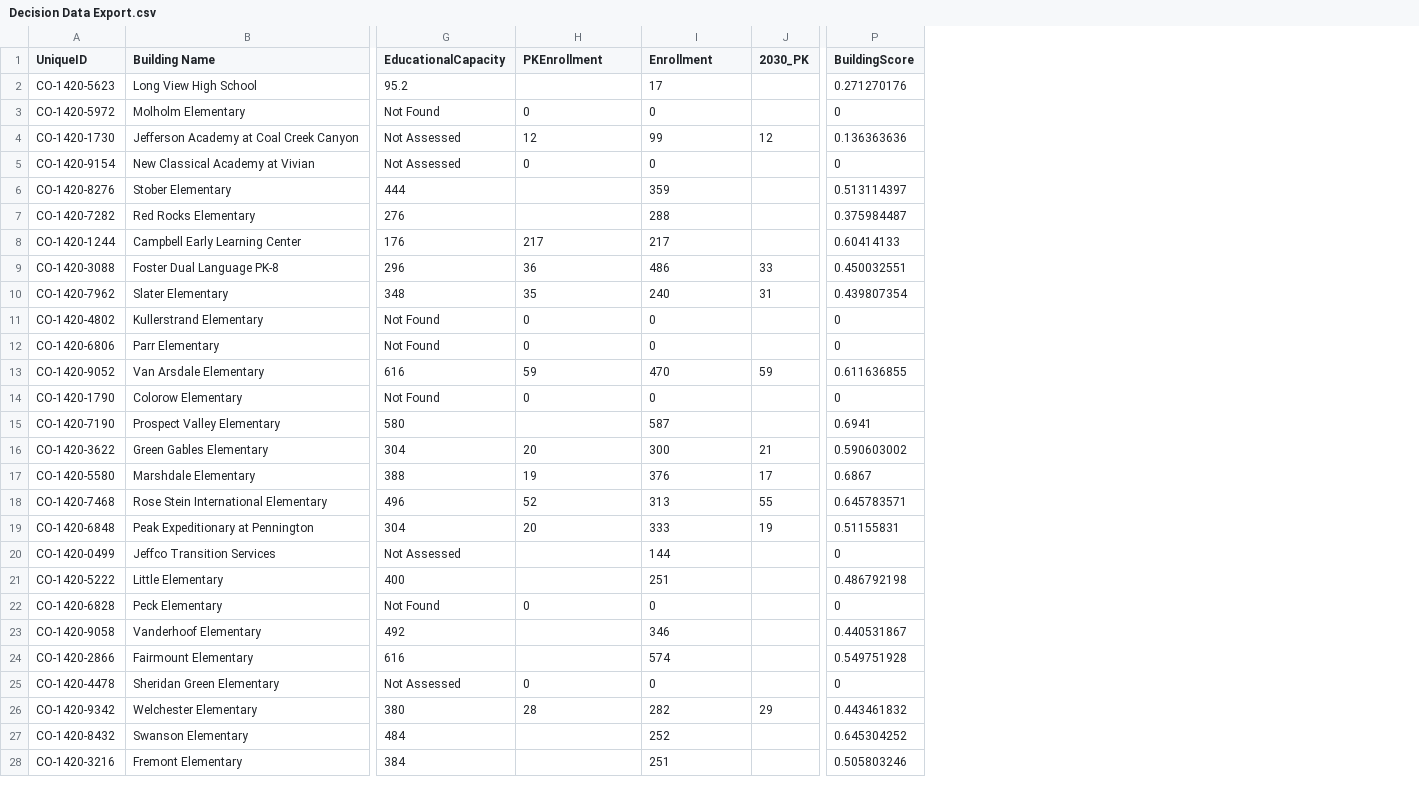
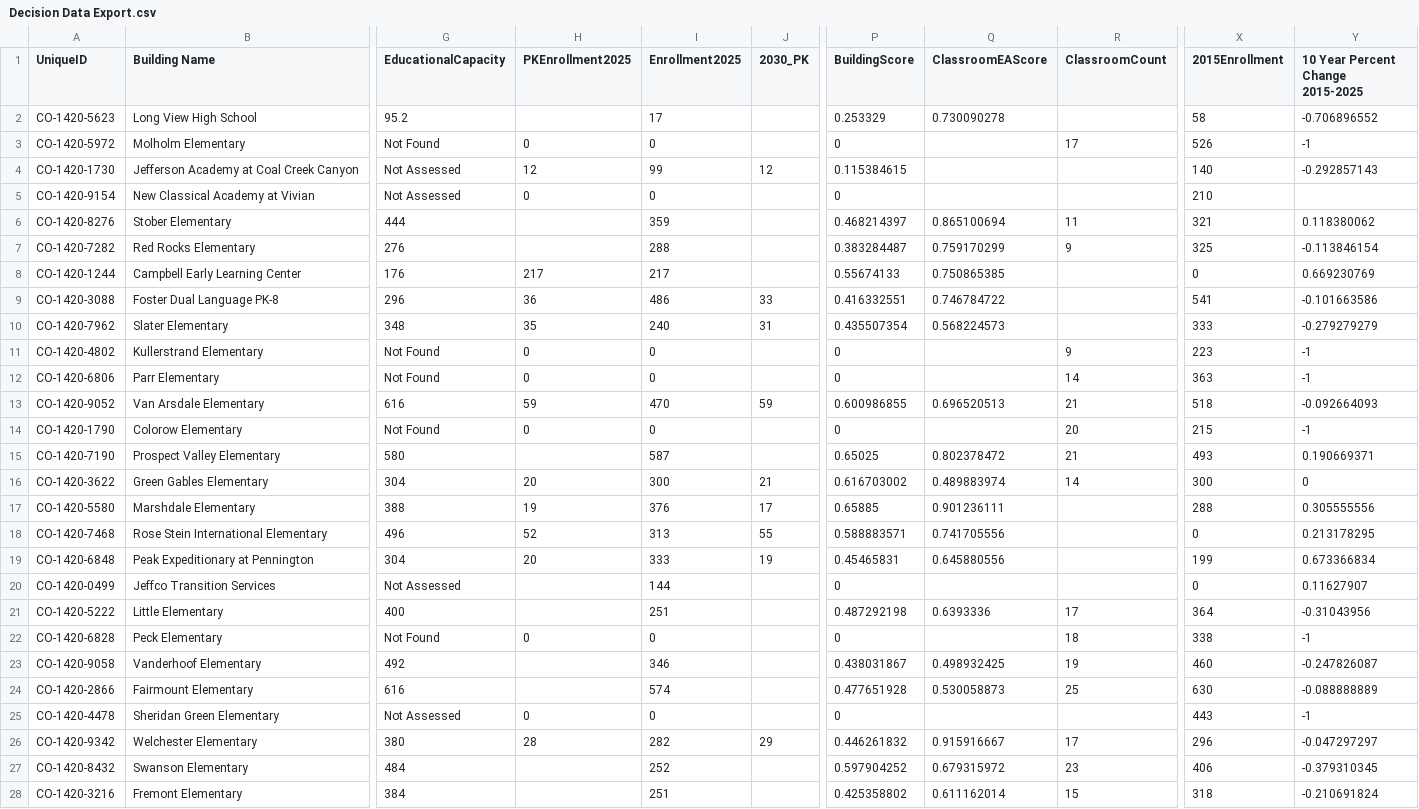
Before and after one commit to DWieberdink/Jeffco, a CSV file: Decision Data Export.csv, drawn as a sheet; only a part is shown, gaps mark what is left out; the diff covers the shown part only; the diff names each change by its address in the sheet, - before the commit and + after, or states it on an @@ line.

```diff
--- a/Decision Data Export.csv
+++ b/Decision Data Export.csv
+column Q (ClassroomEAScore), rows 2-28: 0.730090278 |  |  |  | 0.865100694 | 0.759170299 | 0.750865385 | 0.746784722 | 0.568224573 |  |  | 0.696520513 |  | 0.802378472 | 0.489883974 | 0.901236111 | 0.741705556 | 0.645880556 |  | 0.6393336 |  | 0.498932425 | 0.530058873 |  | 0.915916667 | 0.679315972 | 0.611162014
+column R (ClassroomCount), rows 3-28: 17 |  |  | 11 | 9 |  |  |  | 9 | 14 | 21 | 20 | 21 | 14 |  |  |  |  | 17 | 18 | 19 | 25 |  | 17 | 23 | 15
+column X (2015Enrollment), rows 2-28: 58 | 526 | 140 | 210 | 321 | 325 | 0 | 541 | 333 | 223 | 363 | 518 | 215 | 493 | 300 | 288 | 0 | 199 | 0 | 364 | 338 | 460 | 630 | 443 | 296 | 406 | 318
+column Y (10 Year Percent Change 2015-2025), rows 2-28: -0.706896552 | -1 | -0.292857143 |  | 0.118380062 | -0.113846154 | 0.669230769 | -0.101663586 | -0.279279279 | -1 | -1 | -0.092664093 | -1 | 0.190669371 | 0 | 0.305555556 | 0.213178295 | 0.673366834 | 0.11627907 | -0.31043956 | -1 | -0.247826087 | -0.088888889 | -1 | -0.047297297 | -0.379310345 | -0.210691824
-H1: PKEnrollment
+H1: PKEnrollment2025
-I1: Enrollment
+I1: Enrollment2025
-P2 (BuildingScore): 0.271270176
+P2 (BuildingScore): 0.253329
-P4 (BuildingScore): 0.136363636
+P4 (BuildingScore): 0.115384615
-P6 (BuildingScore): 0.513114397
+P6 (BuildingScore): 0.468214397
-P7 (BuildingScore): 0.375984487
+P7 (BuildingScore): 0.383284487
-P8 (BuildingScore): 0.60414133
+P8 (BuildingScore): 0.55674133
-P9 (BuildingScore): 0.450032551
+P9 (BuildingScore): 0.416332551
-P10 (BuildingScore): 0.439807354
+P10 (BuildingScore): 0.435507354
-P13 (BuildingScore): 0.611636855
+P13 (BuildingScore): 0.600986855
-P15 (BuildingScore): 0.6941
+P15 (BuildingScore): 0.65025
-P16 (BuildingScore): 0.590603002
+P16 (BuildingScore): 0.616703002
-P17 (BuildingScore): 0.6867
+P17 (BuildingScore): 0.65885
-P18 (BuildingScore): 0.645783571
+P18 (BuildingScore): 0.588883571
-P19 (BuildingScore): 0.51155831
+P19 (BuildingScore): 0.45465831
-P21 (BuildingScore): 0.486792198
+P21 (BuildingScore): 0.487292198
-P23 (BuildingScore): 0.440531867
+P23 (BuildingScore): 0.438031867
-P24 (BuildingScore): 0.549751928
+P24 (BuildingScore): 0.477651928
-P26 (BuildingScore): 0.443461832
+P26 (BuildingScore): 0.446261832
-P27 (BuildingScore): 0.645304252
+P27 (BuildingScore): 0.597904252
-P28 (BuildingScore): 0.505803246
+P28 (BuildingScore): 0.425358802
```
Also changed, not shown: 106 edited cells elsewhere in this file, HistoricArticulationData.csv, 41 other files.
